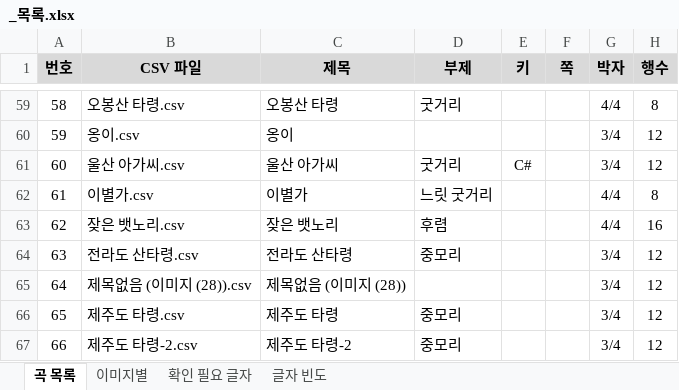
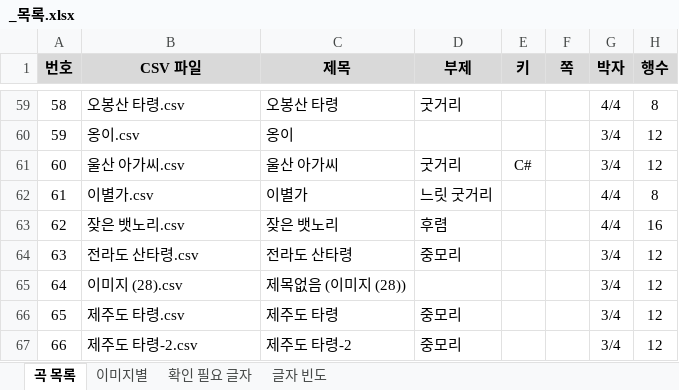
Before and after one commit to lks87454255/jeongganview-asset, an Excel workbook: sheets/민요/검수/_목록.xlsx, sheet 곡 목록, drawn as a sheet; only a part is shown, gaps mark what is left out; values as stored, in another font and other column widths than the file's, no borders; charts and pictures not drawn; the diff names each change by its address in the sheet, - before the commit and + after, or states it on an @@ line.

Commit message:
fix(sheets): 민요 제목없음 (이미지 (28)) → 이미지 (28) 이름 변경 + 검수 반영

```diff
--- a/sheets/민요/검수/_목록.xlsx (sheet 곡 목록)
+++ b/sheets/민요/검수/_목록.xlsx (sheet 곡 목록)
-B65 (CSV 파일): 제목없음 (이미지 (28)).csv
+B65 (CSV 파일): 이미지 (28).csv
```
Also changed, not shown: sheet 이미지별, 5 other files.
